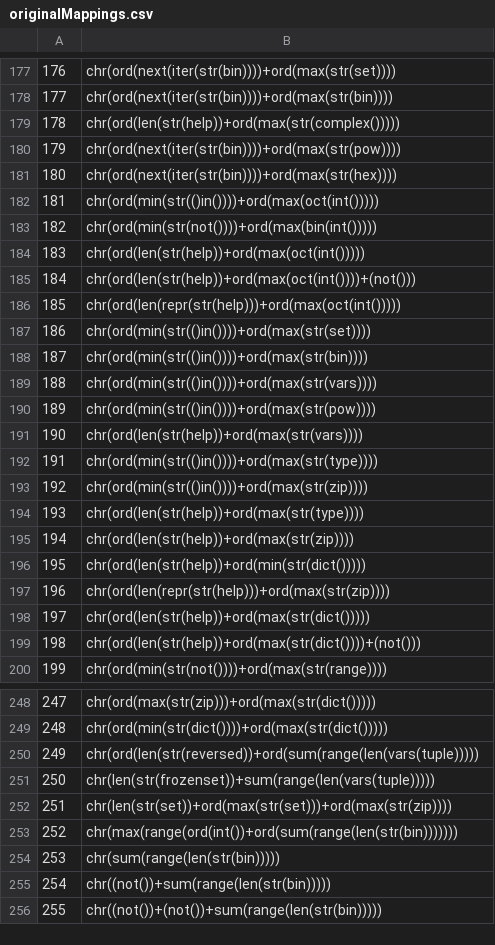
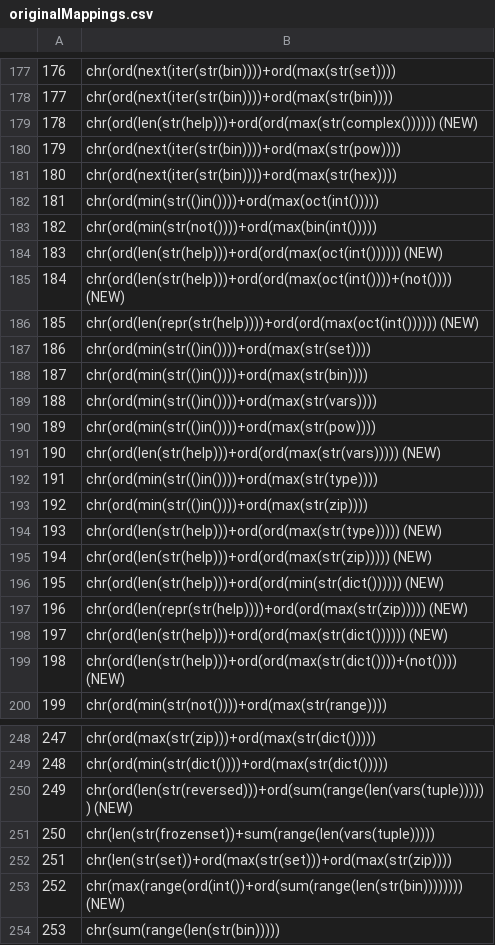
Before and after one commit to sealldeveloper/pywtf, a CSV file: data/originalMappings.csv, drawn as a sheet; only a part is shown, gaps mark what is left out; the shorter side is filled out with more unchanged rows; the diff covers the shown part only.

Commit message:
Update originalMappings.csv with shorter candidates

```diff
--- a/data/originalMappings.csv
+++ b/data/originalMappings.csv
@@ -178,3 +178,3 @@
 177,chr(ord(next(iter(str(bin))))+ord(max(str(bin))))
-178,chr(ord(len(str(help))+ord(max(str(complex()))))
+178,chr(ord(len(str(help)))+ord(ord(max(str(complex()))))) (NEW)
 179,chr(ord(next(iter(str(bin))))+ord(max(str(pow))))
@@ -183,5 +183,5 @@
 182,chr(ord(min(str(not())))+ord(max(bin(int()))))
-183,chr(ord(len(str(help))+ord(max(oct(int()))))
-184,chr(ord(len(str(help))+ord(max(oct(int())))+(not()))
-185,chr(ord(len(repr(str(help)))+ord(max(oct(int()))))
+183,chr(ord(len(str(help)))+ord(ord(max(oct(int()))))) (NEW)
+184,chr(ord(len(str(help)))+ord(ord(max(oct(int())))+(not()))) (NEW)
+185,chr(ord(len(repr(str(help))))+ord(ord(max(oct(int()))))) (NEW)
 186,chr(ord(min(str(()in())))+ord(max(str(set))))
@@ -190,11 +190,11 @@
 189,chr(ord(min(str(()in())))+ord(max(str(pow))))
-190,chr(ord(len(str(help))+ord(max(str(vars))))
+190,chr(ord(len(str(help)))+ord(ord(max(str(vars))))) (NEW)
 191,chr(ord(min(str(()in())))+ord(max(str(type))))
 192,chr(ord(min(str(()in())))+ord(max(str(zip))))
-193,chr(ord(len(str(help))+ord(max(str(type))))
-194,chr(ord(len(str(help))+ord(max(str(zip))))
-195,chr(ord(len(str(help))+ord(min(str(dict()))))
-196,chr(ord(len(repr(str(help)))+ord(max(str(zip))))
-197,chr(ord(len(str(help))+ord(max(str(dict()))))
-198,chr(ord(len(str(help))+ord(max(str(dict())))+(not()))
+193,chr(ord(len(str(help)))+ord(ord(max(str(type))))) (NEW)
+194,chr(ord(len(str(help)))+ord(ord(max(str(zip))))) (NEW)
+195,chr(ord(len(str(help)))+ord(ord(min(str(dict()))))) (NEW)
+196,chr(ord(len(repr(str(help))))+ord(ord(max(str(zip))))) (NEW)
+197,chr(ord(len(str(help)))+ord(ord(max(str(dict()))))) (NEW)
+198,chr(ord(len(str(help)))+ord(ord(max(str(dict())))+(not()))) (NEW)
 199,chr(ord(min(str(not())))+ord(max(str(range))))
@@ -249,6 +249,6 @@
 248,chr(ord(min(str(dict())))+ord(max(str(dict()))))
-249,chr(ord(len(str(reversed))+ord(sum(range(len(vars(tuple)))))
+249,chr(ord(len(str(reversed)))+ord(sum(range(len(vars(tuple)))))) (NEW)
 250,chr(len(str(frozenset))+sum(range(len(vars(tuple)))))
 251,chr(len(str(set))+ord(max(str(set)))+ord(max(str(zip))))
-252,chr(max(range(ord(int())+ord(sum(range(len(str(bin)))))))
+252,chr(max(range(ord(int())+ord(sum(range(len(str(bin)))))))) (NEW)
 253,chr(sum(range(len(str(bin)))))
```
Also changed, not shown: 4 edited cells elsewhere in this file.
